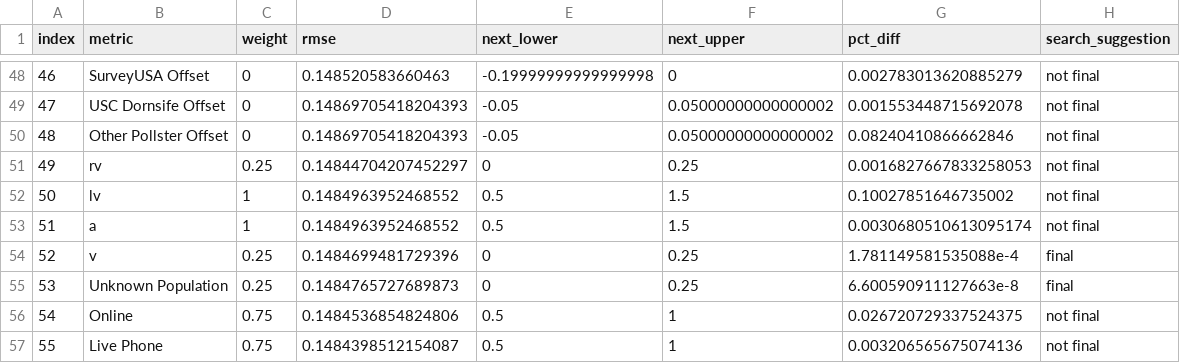
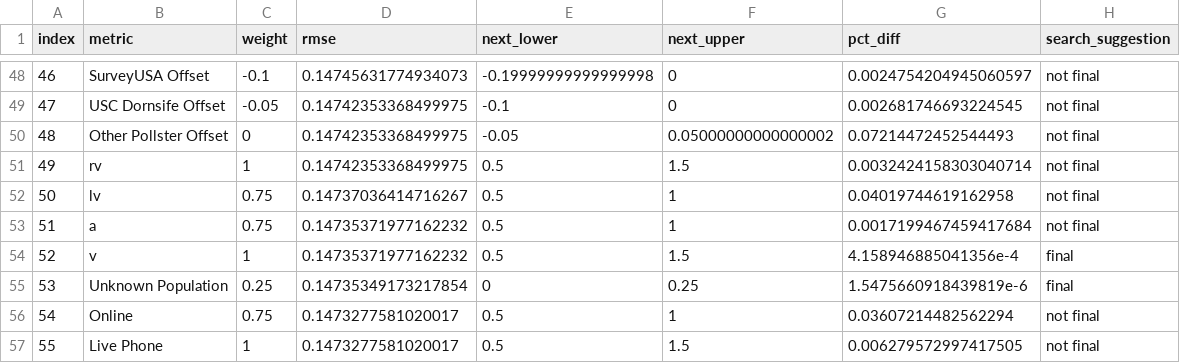
Before and after one commit to markjrieke/2022-midterm-forecasts, a CSV file: data/models/midterm_model/rmse_tracker.csv, drawn as a sheet; only a part is shown, gaps mark what is left out; the diff covers the shown part only.

```diff
--- a/data/models/midterm_model/rmse_tracker.csv
+++ b/data/models/midterm_model/rmse_tracker.csv
@@ -48,10 +48,10 @@ index,metric,weight,rmse,next_lower,next_upper,pct_diff,search_suggestion
-46,SurveyUSA Offset,0,0.148520583660463,-0.19999999999999998,0,0.002783013620885279,not final
-47,USC Dornsife Offset,0,0.14869705418204393,-0.05,0.05000000000000002,0.001553448715692078,not final
-48,Other Pollster Offset,0,0.14869705418204393,-0.05,0.05000000000000002,0.08240410866662846,not final
-49,rv,0.25,0.14844704207452297,0,0.25,0.0016827667833258053,not final
-50,lv,1,0.1484963952468552,0.5,1.5,0.10027851646735002,not final
-51,a,1,0.1484963952468552,0.5,1.5,0.0030680510613095174,not final
-52,v,0.25,0.1484699481729396,0,0.25,1.781149581535088e-4,final
-53,Unknown Population,0.25,0.1484765727689873,0,0.25,6.600590911127663e-8,final
-54,Online,0.75,0.1484536854824806,0.5,1,0.026720729337524375,not final
-55,Live Phone,0.75,0.1484398512154087,0.5,1,0.003206565675074136,not final
+46,SurveyUSA Offset,-0.1,0.14745631774934073,-0.19999999999999998,0,0.0024754204945060597,not final
+47,USC Dornsife Offset,-0.05,0.14742353368499975,-0.1,0,0.002681746693224545,not final
+48,Other Pollster Offset,0,0.14742353368499975,-0.05,0.05000000000000002,0.07214472452544493,not final
+49,rv,1,0.14742353368499975,0.5,1.5,0.0032424158303040714,not final
+50,lv,0.75,0.14737036414716267,0.5,1,0.04019744619162958,not final
+51,a,0.75,0.14735371977162232,0.5,1,0.0017199467459417684,not final
+52,v,1,0.14735371977162232,0.5,1.5,4.158946885041356e-4,final
+53,Unknown Population,0.25,0.14735349173217854,0,0.25,1.5475660918439819e-6,final
+54,Online,0.75,0.1473277581020017,0.5,1,0.03607214482562294,not final
+55,Live Phone,1,0.1473277581020017,0.5,1.5,0.006279572997417505,not final
```
Also changed, not shown: 55 edited cells elsewhere in this file, data/models/midterm_model/variable_weights.csv.
